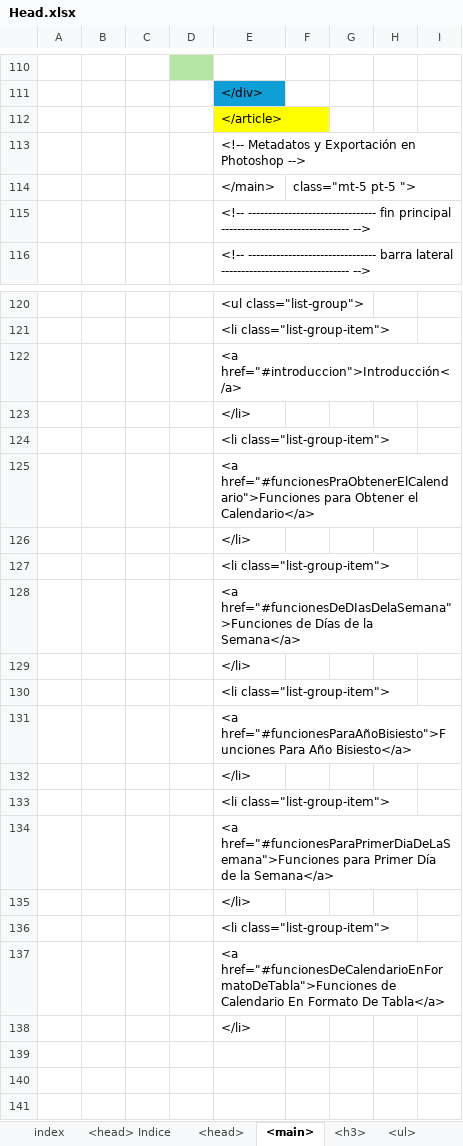
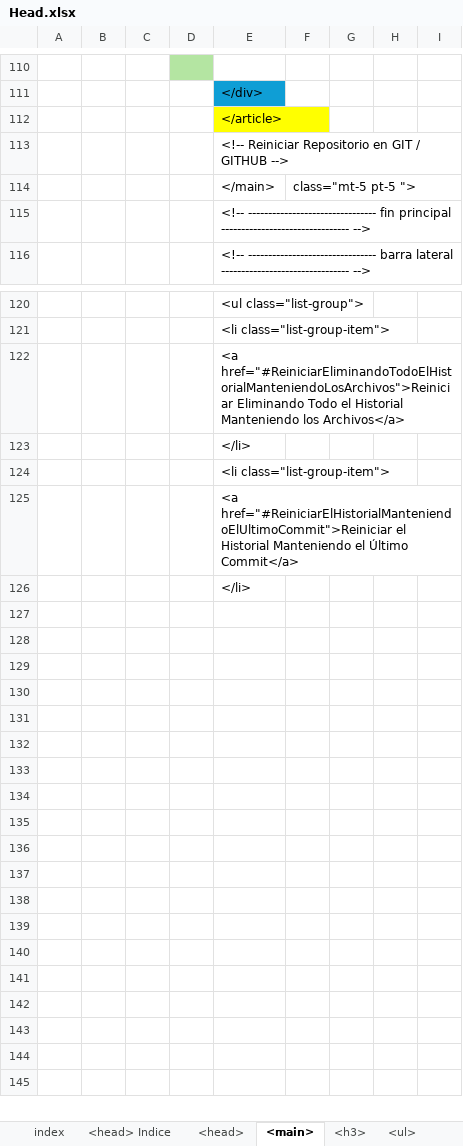
Before and after one commit to eduardoherreraf/PlantillaMiPagina, an Excel workbook: src/Head.xlsx, sheet <main>, drawn as a sheet; only a part is shown, gaps mark what is left out; the shorter side is filled out with more unchanged rows; values as stored, in another font and other column widths than the file's, no borders; conditional formats not drawn; the diff covers the shown part only; the diff names each change by its address in the sheet, - before the commit and + after, or states it on an @@ line.

Commit message:
agregar Reiniciar Repositorio en GIT / GITHUB

```diff
--- a/src/Head.xlsx (sheet <main>)
+++ b/src/Head.xlsx (sheet <main>)
-E113: <!-- Metadatos y Exportación en Photoshop -->
+E113: <!-- Reiniciar Repositorio en GIT / GITHUB -->
-E122: <a href="#introduccion">Introducción</a>
+E122: <a href="#ReiniciarEliminandoTodoElHistorialManteniendoLosArchivos">Reiniciar Eliminando Todo el Historial Manteniendo los Archivos</a>
-E125: <a href="#funcionesPraObtenerElCalendario">Funciones para Obtener el Calendario</a>
+E125: <a href="#ReiniciarElHistorialManteniendoElUltimoCommit">Reiniciar el Historial Manteniendo el Último Commit</a>
-E127: <li class="list-group-item">
+E127: (empty)
-E128: <a href="#funcionesDeDIasDelaSemana">Funciones de Días de la Semana</a>
+E128: (empty)
-E129: </li>
+E129: (empty)
-E130: <li class="list-group-item">
+E130: (empty)
-E131: <a href="#funcionesParaAñoBisiesto">Funciones Para Año Bisiesto</a>
+E131: (empty)
-E132: </li>
+E132: (empty)
-E133: <li class="list-group-item">
+E133: (empty)
-E134: <a href="#funcionesParaPrimerDiaDeLaSemana">Funciones para Primer Día de la Semana</a>
+E134: (empty)
-E135: </li>
+E135: (empty)
-E136: <li class="list-group-item">
+E136: (empty)
-E137: <a href="#funcionesDeCalendarioEnFormatoDeTabla">Funciones de Calendario En Formato De Tabla</a>
+E137: (empty)
-E138: </li>
+E138: (empty)
```
Also changed, not shown: 9 added rows, 9 removed rows, 46 edited cells and cell formats elsewhere in this sheet, sheet <ul>, sheet <h3>, sheet <head>, sheet Plantillas, formulas that keep their value, 2 other files.
